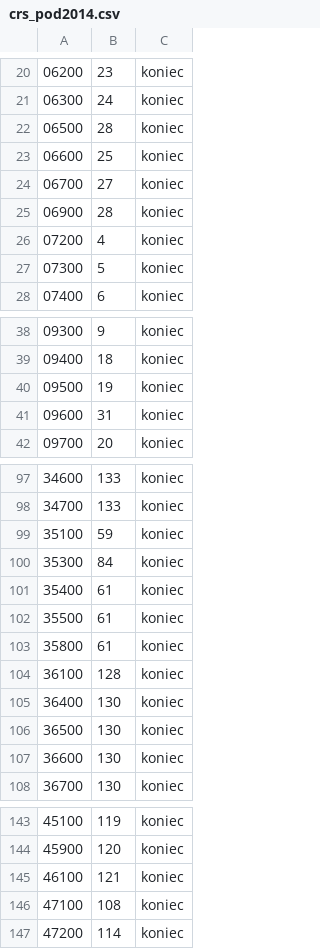
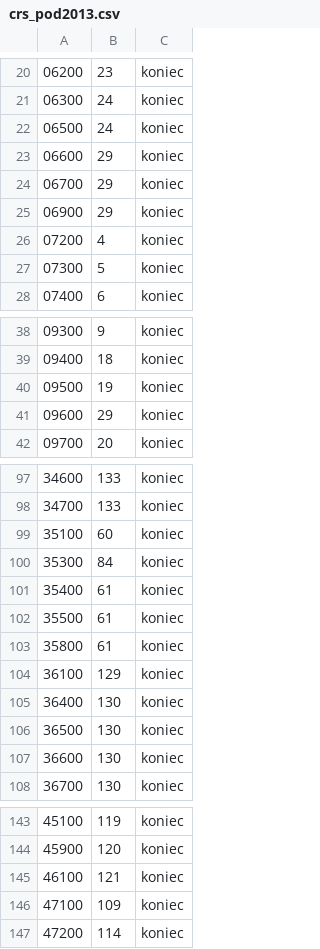
Before and after one commit to eurosecom/eurosecom, a CSV file: import/crs_pod2013.csv (was import/crs_pod2014.csv), drawn as a sheet; only a part is shown, gaps mark what is left out.

```diff
--- a/import/crs_pod2014.csv
+++ b/import/crs_pod2013.csv
@@ -21,6 +21,6 @@
 06300;24;koniec
-06500;28;koniec
-06600;25;koniec
-06700;27;koniec
-06900;28;koniec
+06500;24;koniec
+06600;29;koniec
+06700;29;koniec
+06900;29;koniec
 07200;4;koniec
@@ -40,3 +40,3 @@
 09500;19;koniec
-09600;31;koniec
+09600;29;koniec
 09700;20;koniec
@@ -98,3 +98,3 @@
 34700;133;koniec
-35100;59;koniec
+35100;60;koniec
 35300;84;koniec
@@ -103,3 +103,3 @@
 35800;61;koniec
-36100;128;koniec
+36100;129;koniec
 36400;130;koniec
@@ -145,3 +145,3 @@
 46100;121;koniec
-47100;108;koniec
+47100;109;koniec
 47200;114;koniec
```
Also changed, not shown: import/crv_pod2014.csv.
